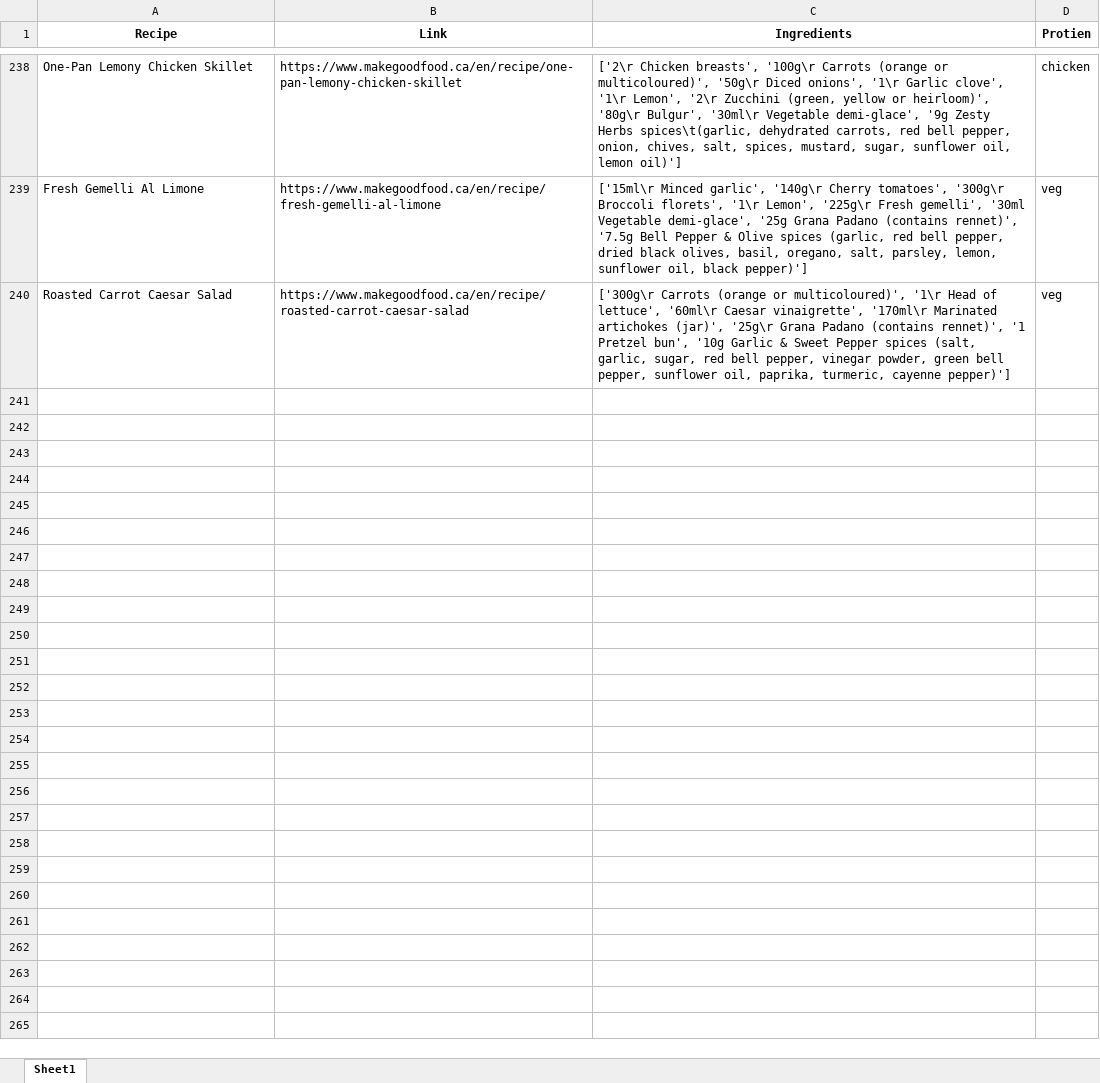
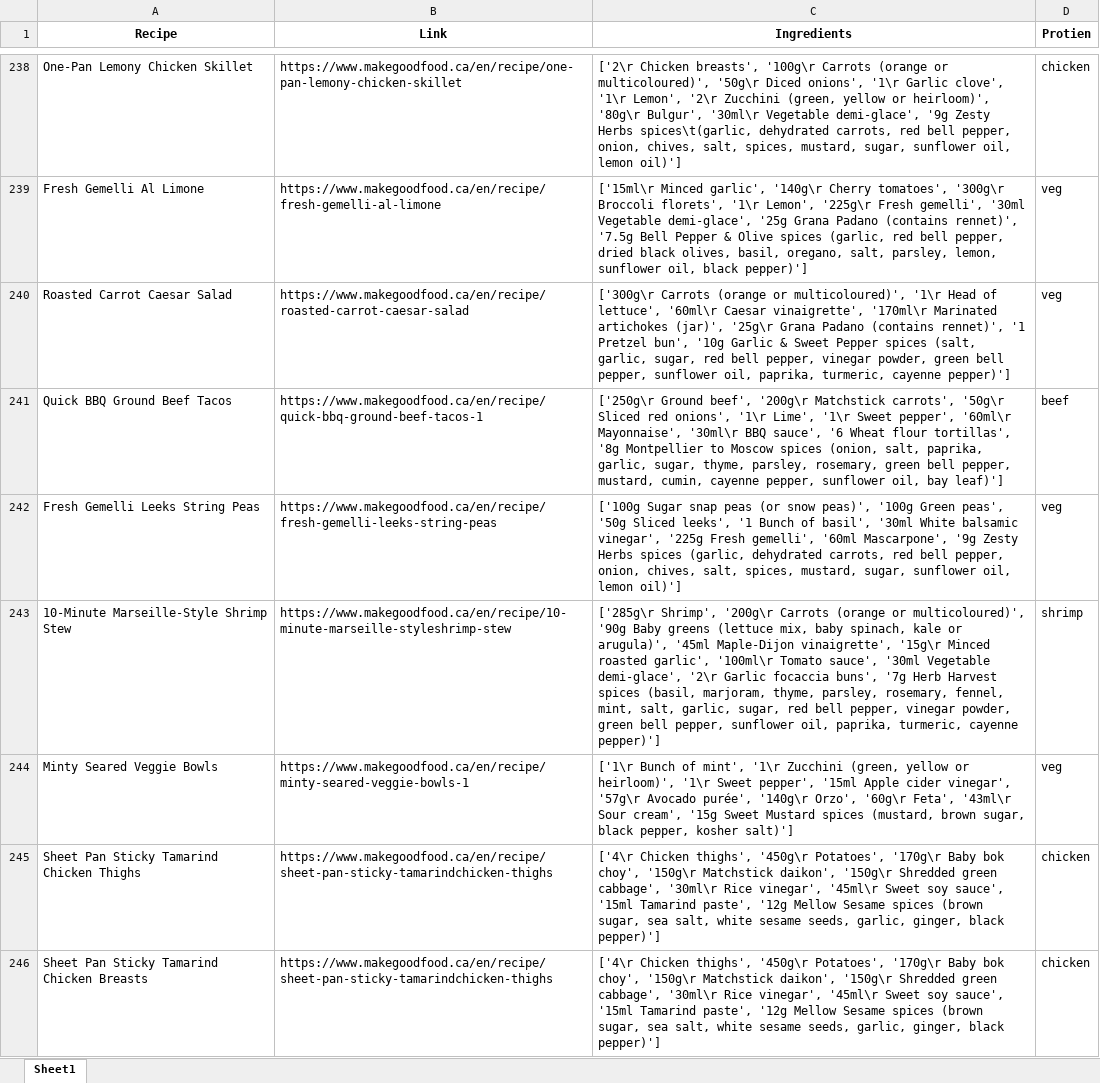
Before and after one commit to MRimmington/Meal_Planner, an Excel workbook: recipe_archive.xlsx, sheet Sheet1, drawn as a sheet; only a part is shown, gaps mark what is left out; values as stored, in another font and other column widths than the file's, no borders; the diff covers the shown part only; the diff names each change by its address in the sheet, - before the commit and + after, or states it on an @@ line.

```diff
--- a/recipe_archive.xlsx (sheet Sheet1)
+++ b/recipe_archive.xlsx (sheet Sheet1)
+row 241: Quick BBQ Ground Beef Tacos | https://www.makegoodfood.ca/en/recipe/quick-bbq-ground-beef-tacos-1 | ['250g\r Ground beef', '200g\r Matchstick carrots', '50g\r Sliced red onions', '1\r Lime', '1\r Sweet pepper', '60ml\r Mayonnaise', '30ml\r BBQ sauce', '6 Wheat flour tortillas', '8g Montpellier to Moscow spices (onion, salt, paprika, garlic, sugar, thyme, parsley, rosemary, green bell pepper, mustard, cumin, cayenne pepper, sunflower oil, bay leaf)'] | beef
+row 242: Fresh Gemelli Leeks String Peas | https://www.makegoodfood.ca/en/recipe/fresh-gemelli-leeks-string-peas | ['100g Sugar snap peas (or snow peas)', '100g Green peas', '50g Sliced leeks', '1 Bunch of basil', '30ml White balsamic vinegar', '225g Fresh gemelli', '60ml Mascarpone', '9g Zesty Herbs spices (garlic, dehydrated carrots, red bell pepper, onion, chives, salt, spices, mustard, sugar, sunflower oil, lemon oil)'] | veg
+row 243: 10-Minute Marseille-Style Shrimp Stew | https://www.makegoodfood.ca/en/recipe/10-minute-marseille-styleshrimp-stew | ['285g\r Shrimp', '200g\r Carrots (orange or multicoloured)', '90g Baby greens (lettuce mix, baby spinach, kale or arugula)', '45ml Maple-Dijon vinaigrette', '15g\r Minced roasted garlic', '100ml\r Tomato sauce', '30ml Vegetable demi-glace', '2\r Garlic focaccia buns', '7g Herb Harvest spices (basil, marjoram, thyme, parsley, rosemary, fennel, mint, salt, garlic, sugar, red bell pepper, vinegar powder, green bell pepper, sunflower oil, paprika, turmeric, cayenne pepper)'] | shrimp
+row 244: Minty Seared Veggie Bowls | https://www.makegoodfood.ca/en/recipe/minty-seared-veggie-bowls-1 | ['1\r Bunch of mint', '1\r Zucchini (green, yellow or heirloom)', '1\r Sweet pepper', '15ml Apple cider vinegar', '57g\r Avocado purée', '140g\r Orzo', '60g\r Feta', '43ml\r Sour cream', '15g Sweet Mustard spices (mustard, brown sugar, black pepper, kosher salt)'] | veg
+row 245: Sheet Pan Sticky Tamarind Chicken Thighs | https://www.makegoodfood.ca/en/recipe/sheet-pan-sticky-tamarindchicken-thighs | ['4\r Chicken thighs', '450g\r Potatoes', '170g\r Baby bok choy', '150g\r Matchstick daikon', '150g\r Shredded green cabbage', '30ml\r Rice vinegar', '45ml\r Sweet soy sauce', '15ml Tamarind paste', '12g Mellow Sesame spices (brown sugar, sea salt, white sesame seeds, garlic, ginger, black pepper)'] | chicken
+row 246: Sheet Pan Sticky Tamarind Chicken Breasts | https://www.makegoodfood.ca/en/recipe/sheet-pan-sticky-tamarindchicken-thighs | ['4\r Chicken thighs', '450g\r Potatoes', '170g\r Baby bok choy', '150g\r Matchstick daikon', '150g\r Shredded green cabbage', '30ml\r Rice vinegar', '45ml\r Sweet soy sauce', '15ml Tamarind paste', '12g Mellow Sesame spices (brown sugar, sea salt, white sesame seeds, garlic, ginger, black pepper)'] | chicken
```
Also changed, not shown: 5 added rows elsewhere in this sheet, 11 other files.
